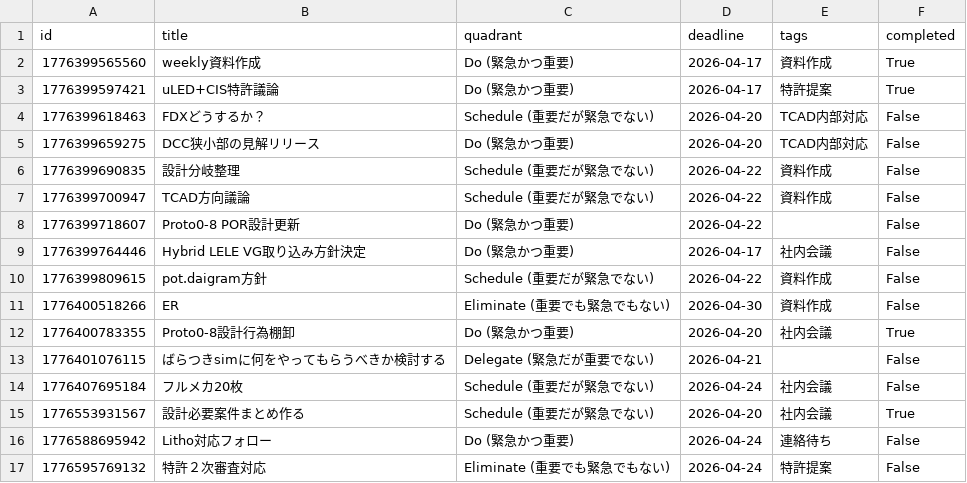
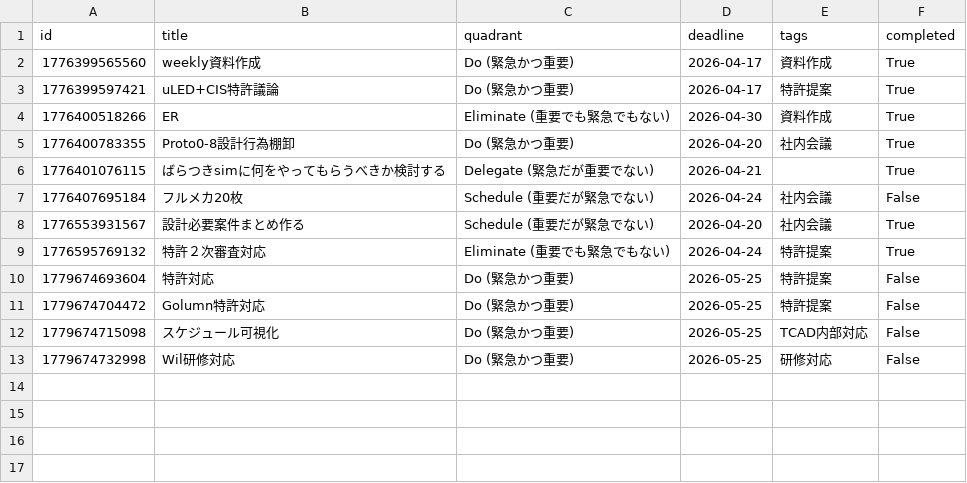
Before and after one commit to Ryota-Tanomura-Sony/To_do_list, a CSV file: main/todo_list.csv, drawn as a sheet.

```diff
--- a/main/todo_list.csv
+++ b/main/todo_list.csv
@@ -3,15 +3,11 @@
 1776399597421,uLED+CIS特許議論,Do (緊急かつ重要),2026-04-17,特許提案,True
-1776399618463,FDXどうするか？,Schedule (重要だが緊急でない),2026-04-20,TCAD内部対応,False
-1776399659275,DCC狭小部の見解リリース,Do (緊急かつ重要),2026-04-20,TCAD内部対応,False
-1776399690835,設計分岐整理,Schedule (重要だが緊急でない),2026-04-22,資料作成,False
-1776399700947,TCAD方向議論,Schedule (重要だが緊急でない),2026-04-22,資料作成,False
-1776399718607,Proto0-8 POR設計更新,Do (緊急かつ重要),2026-04-22,,False
-1776399764446,Hybrid LELE VG取り込み方針決定,Do (緊急かつ重要),2026-04-17,社内会議,False
-1776399809615,pot.daigram方針,Schedule (重要だが緊急でない),2026-04-22,資料作成,False
-1776400518266,ER,Eliminate (重要でも緊急でもない),2026-04-30,資料作成,False
+1776400518266,ER,Eliminate (重要でも緊急でもない),2026-04-30,資料作成,True
 1776400783355,Proto0-8設計行為棚卸,Do (緊急かつ重要),2026-04-20,社内会議,True
-1776401076115,ばらつきsimに何をやってもらうべきか検討する,Delegate (緊急だが重要でない),2026-04-21,,False
+1776401076115,ばらつきsimに何をやってもらうべきか検討する,Delegate (緊急だが重要でない),2026-04-21,,True
 1776407695184,フルメカ20枚,Schedule (重要だが緊急でない),2026-04-24,社内会議,False
 1776553931567,設計必要案件まとめ作る,Schedule (重要だが緊急でない),2026-04-20,社内会議,True
-1776588695942,Litho対応フォロー,Do (緊急かつ重要),2026-04-24,連絡待ち,False
-1776595769132,特許２次審査対応,Eliminate (重要でも緊急でもない),2026-04-24,特許提案,False
+1776595769132,特許２次審査対応,Eliminate (重要でも緊急でもない),2026-04-24,特許提案,True
+1779674693604,特許対応,Do (緊急かつ重要),2026-05-25,特許提案,False
+1779674704472,Golumn特許対応,Do (緊急かつ重要),2026-05-25,特許提案,False
+1779674715098,スケジュール可視化,Do (緊急かつ重要),2026-05-25,TCAD内部対応,False
+1779674732998,Wil研修対応,Do (緊急かつ重要),2026-05-25,研修対応,False
```
Also changed, not shown: main/activity_log.csv, 38 other files.
